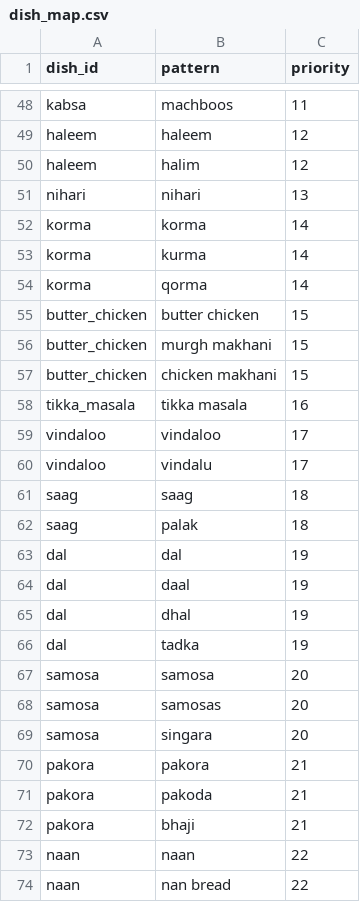
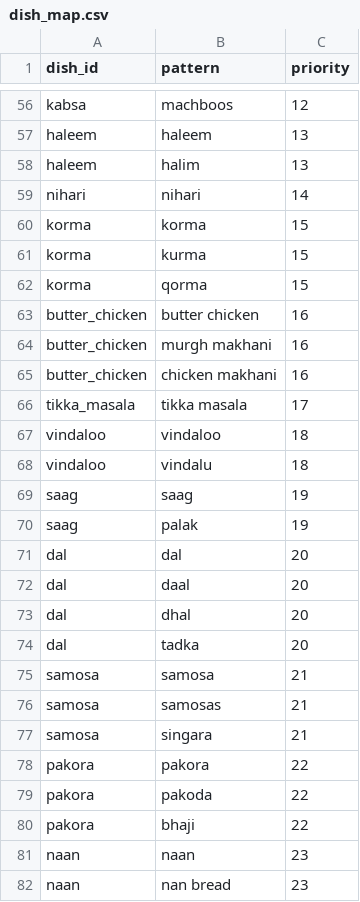
Before and after one commit to shadmanArko/MarketIntelligence-Data-Platform, a CSV file: dbt/seeds/dish_map.csv, drawn as a sheet; only a part is shown, gaps mark what is left out; addresses are those after the commit; the diff covers the shown part only; the diff names each change by its address in the sheet, - before the commit and + after, or states it on an @@ line.

```diff
--- a/dbt/seeds/dish_map.csv
+++ b/dbt/seeds/dish_map.csv
-C56 (priority): 11
+C56 (priority): 12
-C57:C58 (priority): 12
+C57:C58 (priority): 13
-C59 (priority): 13
+C59 (priority): 14
-C60:C62 (priority): 14
+C60:C62 (priority): 15
-C63:C65 (priority): 15
+C63:C65 (priority): 16
-C66 (priority): 16
+C66 (priority): 17
-C67:C68 (priority): 17
+C67:C68 (priority): 18
-C69:C70 (priority): 18
+C69:C70 (priority): 19
-C71:C74 (priority): 19
+C71:C74 (priority): 20
-C75:C77 (priority): 20
+C75:C77 (priority): 21
-C78:C80 (priority): 21
+C78:C80 (priority): 22
-C81:C82 (priority): 22
+C81:C82 (priority): 23
```
Also changed, not shown: 12 added rows, 4 removed rows and 115 edited cells elsewhere in this file, 4 other files.
